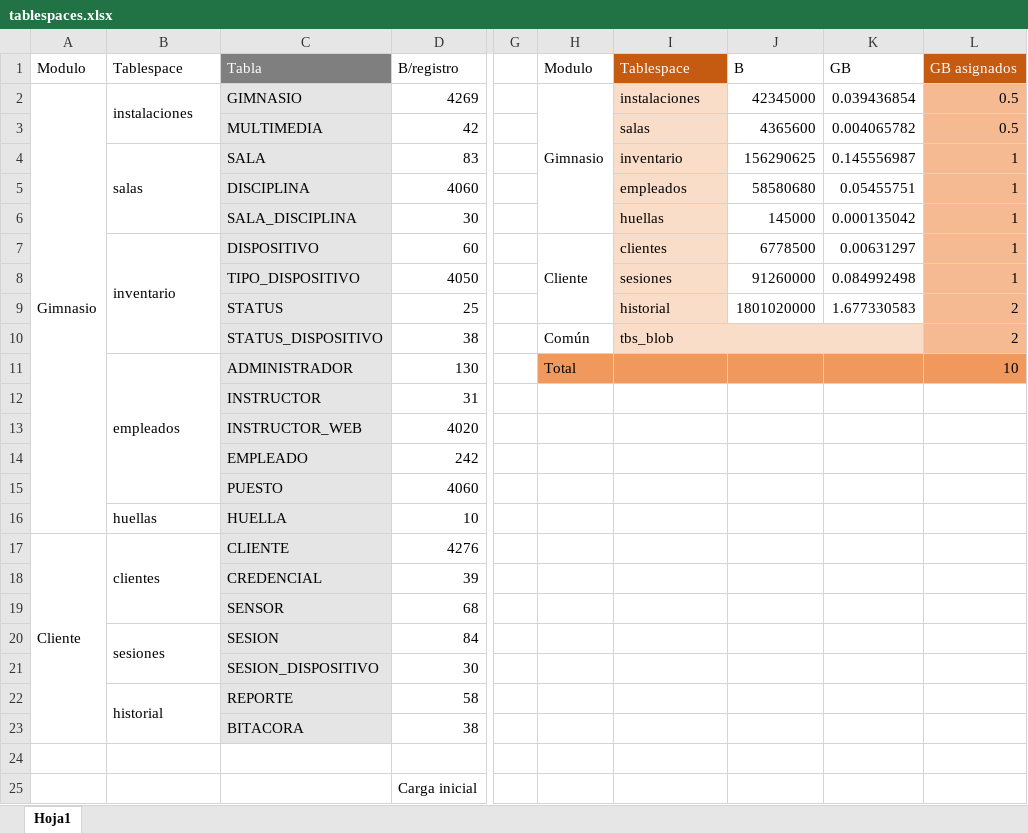
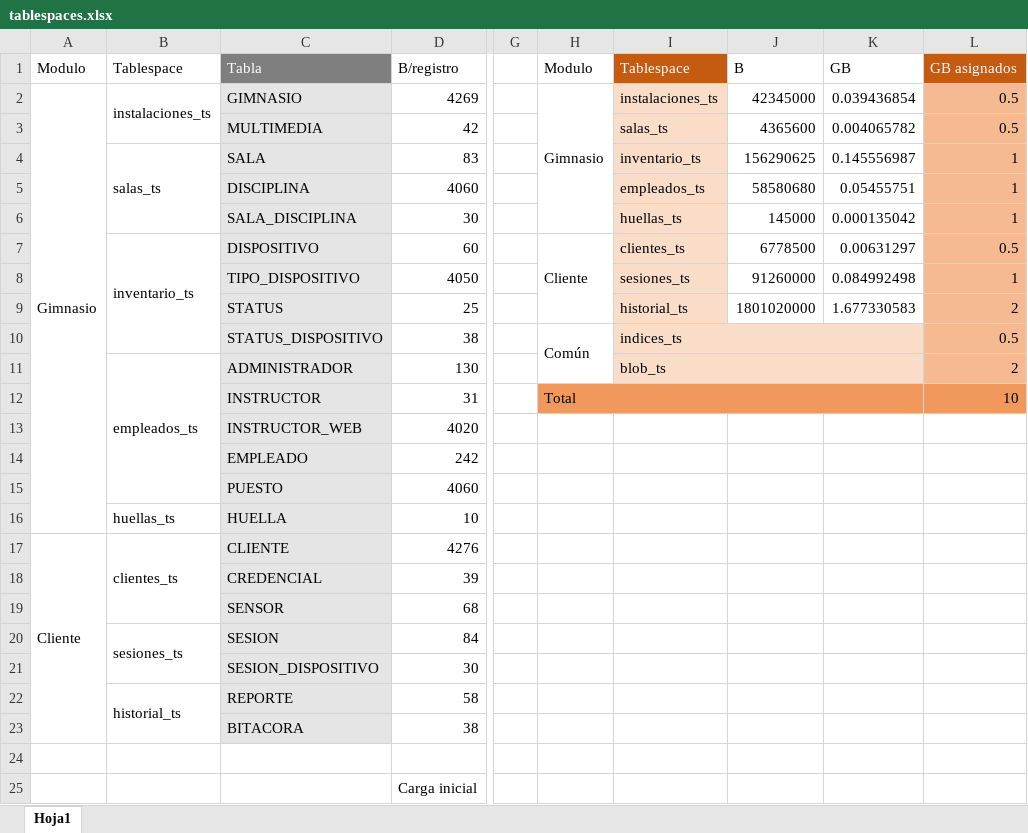
Before and after one commit to CarlosAEH1/virtualGYM, an Excel workbook: RECURSOS/tablespaces.xlsx, sheet Hoja1, drawn as a sheet; only a part is shown, gaps mark what is left out; values as stored, in another font and other column widths than the file's, no borders; the diff names each change by its address in the sheet, - before the commit and + after, or states it on an @@ line.

Commit message:
tablespaces.xlsx actualizado
Corrección de errores.

```diff
--- a/RECURSOS/tablespaces.xlsx (sheet Hoja1)
+++ b/RECURSOS/tablespaces.xlsx (sheet Hoja1)
-B2 (Tablespace): instalaciones
+B2 (Tablespace): instalaciones_ts
-I2 (Tablespace): instalaciones
+I2 (Tablespace): instalaciones_ts
-I3 (Tablespace): salas
+I3 (Tablespace): salas_ts
-B4 (Tablespace): salas
+B4 (Tablespace): salas_ts
-I4 (Tablespace): inventario
+I4 (Tablespace): inventario_ts
-I5 (Tablespace): empleados
+I5 (Tablespace): empleados_ts
-I6 (Tablespace): huellas
+I6 (Tablespace): huellas_ts
-B7 (Tablespace): inventario
+B7 (Tablespace): inventario_ts
-I7 (Tablespace): clientes
+I7 (Tablespace): clientes_ts
-L7 (GB asignados): 1
+L7 (GB asignados): 0.5
-I8 (Tablespace): sesiones
+I8 (Tablespace): sesiones_ts
-I9 (Tablespace): historial
+I9 (Tablespace): historial_ts
+H10:H11 merged
-I10 (Tablespace): tbs_blob
+I10 (Tablespace): indices_ts
-L10 (GB asignados): 2
+L10 (GB asignados): 0.5
-B11 (Tablespace): empleados
+B11 (Tablespace): empleados_ts
-H11 (Modulo): Total
+H11 (Modulo): (empty)
-H11 fill: #F1985C
+H11 fill: none
-I11 (Tablespace): (empty)
+I11 (Tablespace): blob_ts
-I11:K11 fill: #F1985C
+I11:K11 fill: #FADDC8
+I11:K11 merged
-L11 (GB asignados): 10
+L11 (GB asignados): 2
-L11 fill: #F1985C
+L11 fill: #F6BA92
-H12 (Modulo): (empty)
+H12 (Modulo): Total
-H12:L12 fill: none
+H12:L12 fill: #F1985C
+H12:K12 merged
-L12 (GB asignados): (empty)
+L12 (GB asignados): 10
-B16 (Tablespace): huellas
+B16 (Tablespace): huellas_ts
-B17 (Tablespace): clientes
+B17 (Tablespace): clientes_ts
-B20 (Tablespace): sesiones
+B20 (Tablespace): sesiones_ts
-B22 (Tablespace): historial
+B22 (Tablespace): historial_ts
```
